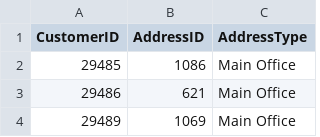
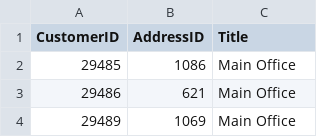
Before and after one commit to bschlintz/sp-adventureworks, a CSV file: data/lists/CustomerAddress.csv, drawn as a sheet; only a part is shown.

```diff
--- a/data/lists/CustomerAddress.csv
+++ b/data/lists/CustomerAddress.csv
@@ -1,2 +1,2 @@
-CustomerID,AddressID,AddressType
+CustomerID,AddressID,Title
 29485,1086,Main Office
```
Also changed, not shown: data/lists/Product.csv, data/lists/ProductDescription.csv, 6 other files.
